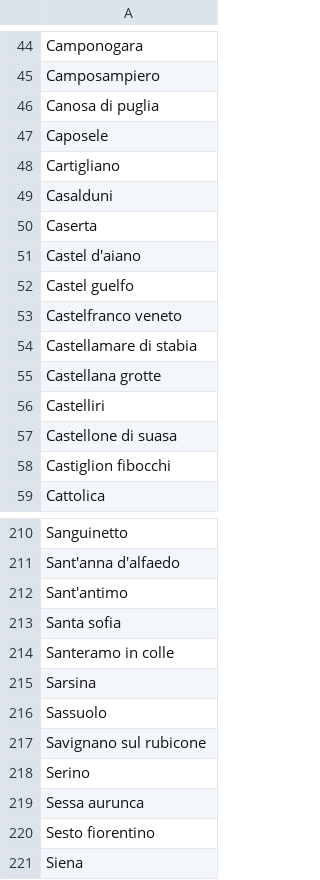
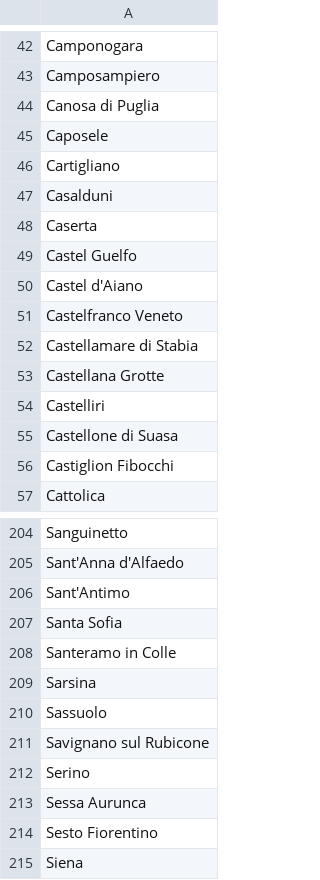
Before and after one commit to codiceviola/environ, a CSV file: output/nascita.csv, drawn as a sheet; only a part is shown, gaps mark what is left out; addresses are those after the commit; the diff covers the shown part only; the diff names each change by its address in the sheet, - before the commit and + after, or states it on an @@ line.

```diff
--- a/output/nascita.csv
+++ b/output/nascita.csv
-A44: Canosa di puglia
+A44: Canosa di Puglia
-A49: Castel d'aiano
+A49: Castel Guelfo
-A50: Castel guelfo
+A50: Castel d'Aiano
-A51: Castelfranco veneto
+A51: Castelfranco Veneto
-A52: Castellamare di stabia
+A52: Castellamare di Stabia
-A53: Castellana grotte
+A53: Castellana Grotte
-A55: Castellone di suasa
+A55: Castellone di Suasa
-A56: Castiglion fibocchi
+A56: Castiglion Fibocchi
-A205: Sant'anna d'alfaedo
+A205: Sant'Anna d'Alfaedo
-A206: Sant'antimo
+A206: Sant'Antimo
-A207: Santa sofia
+A207: Santa Sofia
-A208: Santeramo in colle
+A208: Santeramo in Colle
-A211: Savignano sul rubicone
+A211: Savignano sul Rubicone
-A213: Sessa aurunca
+A213: Sessa Aurunca
-A214: Sesto fiorentino
+A214: Sesto Fiorentino
```
Also changed, not shown: 6 removed rows and 60 edited cells elsewhere in this file, output/residenza.csv, 2 other files.
